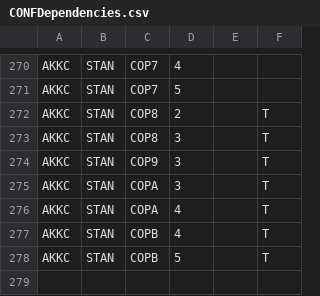
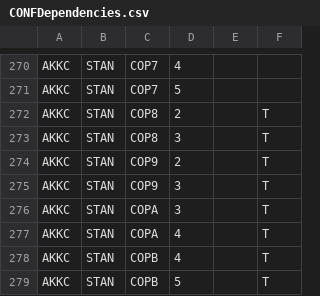
Before and after one commit to jhonnyibanez/batch-generation, a CSV file: CONFDependencies.csv, drawn as a sheet; only a part is shown, gaps mark what is left out.

```diff
--- a/CONFDependencies.csv
+++ b/CONFDependencies.csv
@@ -273,2 +273,3 @@ AKKC,STAN,COP8,2,,T
 AKKC,STAN,COP8,3,,T
+AKKC,STAN,COP9,2,,T
 AKKC,STAN,COP9,3,,T
```
Also changed, not shown: SGD UCFG Configurations.csv, StileTypeIDs.csv, 7 other files.
